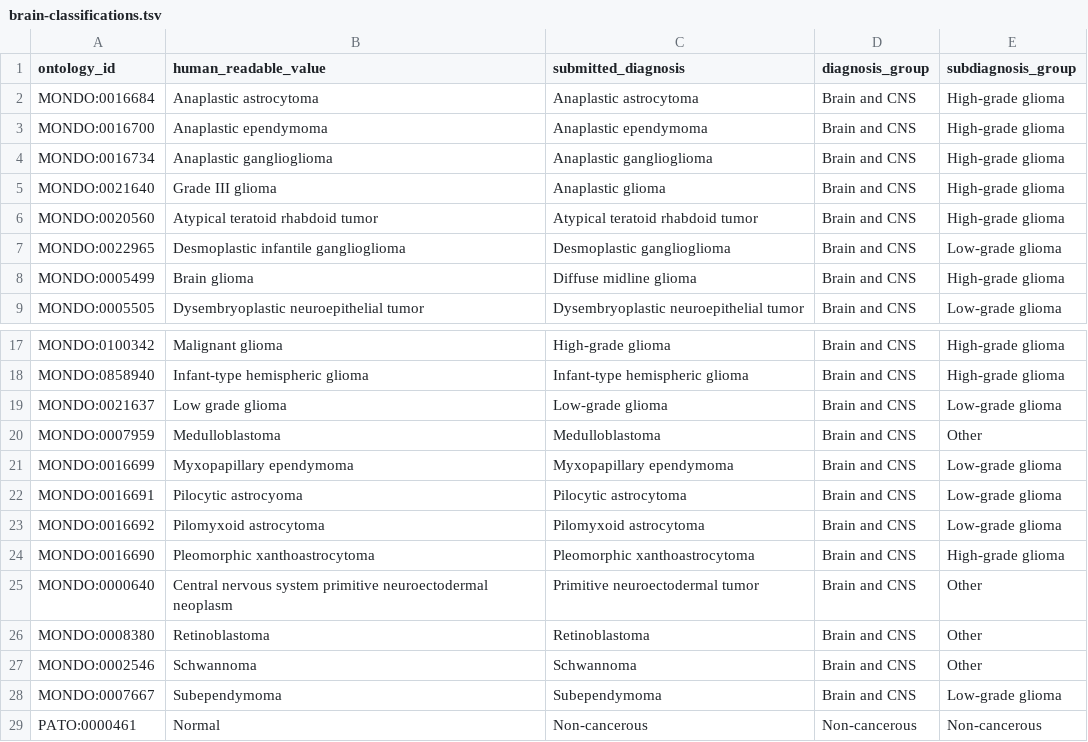
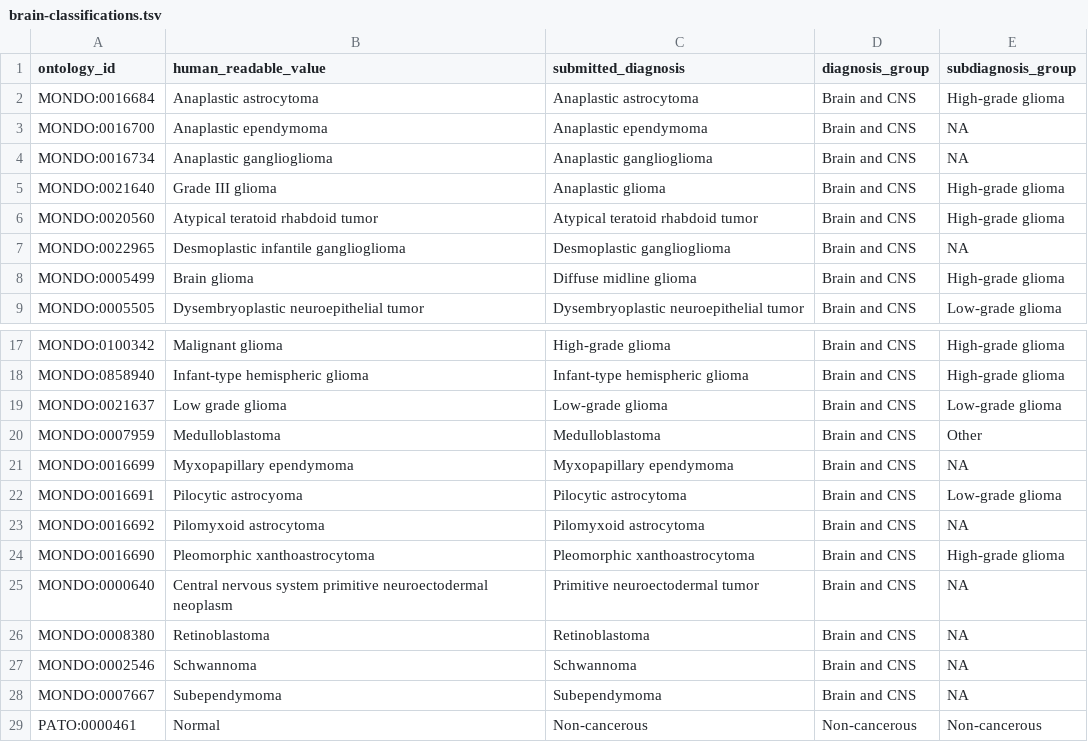
Before and after one commit to AlexsLemonade/scpca-paper-figures, a TSV file: sample-info/brain-classifications.tsv, drawn as a sheet; only a part is shown, gaps mark what is left out.

Commit message:
set samples that don't apply to NA

```diff
--- a/sample-info/brain-classifications.tsv
+++ b/sample-info/brain-classifications.tsv
@@ -2,7 +2,7 @@ ontology_id	human_readable_value	submitted_diagnosis	diagnosis_group	subdiagnosi
 MONDO:0016684	Anaplastic astrocytoma	Anaplastic astrocytoma	Brain and CNS	High-grade glioma
-MONDO:0016700	Anaplastic ependymoma	Anaplastic ependymoma	Brain and CNS	High-grade glioma
-MONDO:0016734	Anaplastic ganglioglioma	Anaplastic ganglioglioma	Brain and CNS	High-grade glioma
+MONDO:0016700	Anaplastic ependymoma	Anaplastic ependymoma	Brain and CNS	NA
+MONDO:0016734	Anaplastic ganglioglioma	Anaplastic ganglioglioma	Brain and CNS	NA
 MONDO:0021640	Grade III glioma	Anaplastic glioma	Brain and CNS	High-grade glioma
 MONDO:0020560	Atypical teratoid rhabdoid tumor	Atypical teratoid rhabdoid tumor	Brain and CNS	High-grade glioma
-MONDO:0022965	Desmoplastic infantile ganglioglioma	Desmoplastic ganglioglioma	Brain and CNS	Low-grade glioma
+MONDO:0022965	Desmoplastic infantile ganglioglioma	Desmoplastic ganglioglioma	Brain and CNS	NA
 MONDO:0005499	Brain glioma	Diffuse midline glioma	Brain and CNS	High-grade glioma
@@ -20,10 +20,10 @@ MONDO:0021637	Low grade glioma	Low-grade glioma	Brain and CNS	Low-grade glioma
 MONDO:0007959	Medulloblastoma	Medulloblastoma	Brain and CNS	Other
-MONDO:0016699	Myxopapillary ependymoma	Myxopapillary ependymoma	Brain and CNS	Low-grade glioma
+MONDO:0016699	Myxopapillary ependymoma	Myxopapillary ependymoma	Brain and CNS	NA
 MONDO:0016691	Pilocytic astrocyoma	Pilocytic astrocytoma	Brain and CNS	Low-grade glioma
-MONDO:0016692	Pilomyxoid astrocytoma	Pilomyxoid astrocytoma	Brain and CNS	Low-grade glioma
+MONDO:0016692	Pilomyxoid astrocytoma	Pilomyxoid astrocytoma	Brain and CNS	NA
 MONDO:0016690	Pleomorphic xanthoastrocytoma	Pleomorphic xanthoastrocytoma	Brain and CNS	High-grade glioma
-MONDO:0000640	Central nervous system primitive neuroectodermal neoplasm	Primitive neuroectodermal tumor	Brain and CNS	Other
-MONDO:0008380	Retinoblastoma	Retinoblastoma	Brain and CNS	Other
-MONDO:0002546	Schwannoma	Schwannoma	Brain and CNS	Other
-MONDO:0007667	Subependymoma	Subependymoma	Brain and CNS	Low-grade glioma
+MONDO:0000640	Central nervous system primitive neuroectodermal neoplasm	Primitive neuroectodermal tumor	Brain and CNS	NA
+MONDO:0008380	Retinoblastoma	Retinoblastoma	Brain and CNS	NA
+MONDO:0002546	Schwannoma	Schwannoma	Brain and CNS	NA
+MONDO:0007667	Subependymoma	Subependymoma	Brain and CNS	NA
 PATO:0000461	Normal	Non-cancerous	Non-cancerous	Non-cancerous
```
